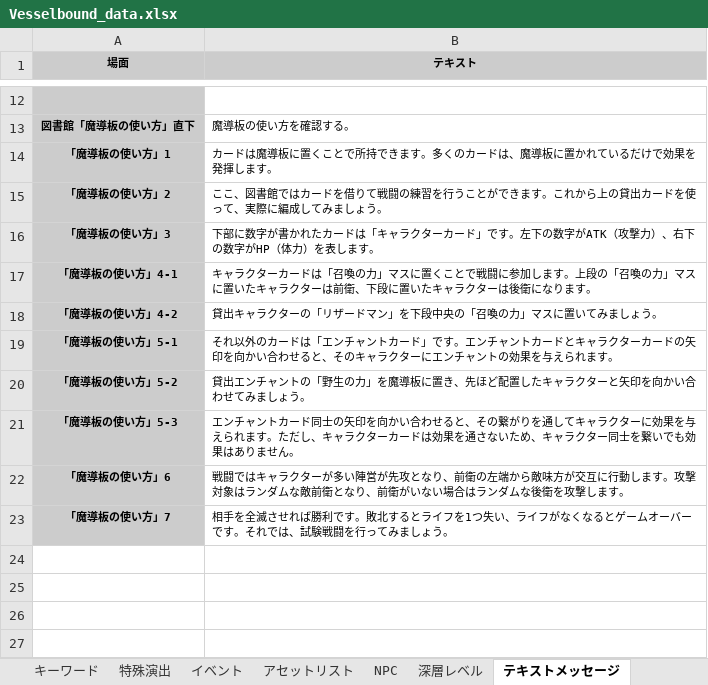
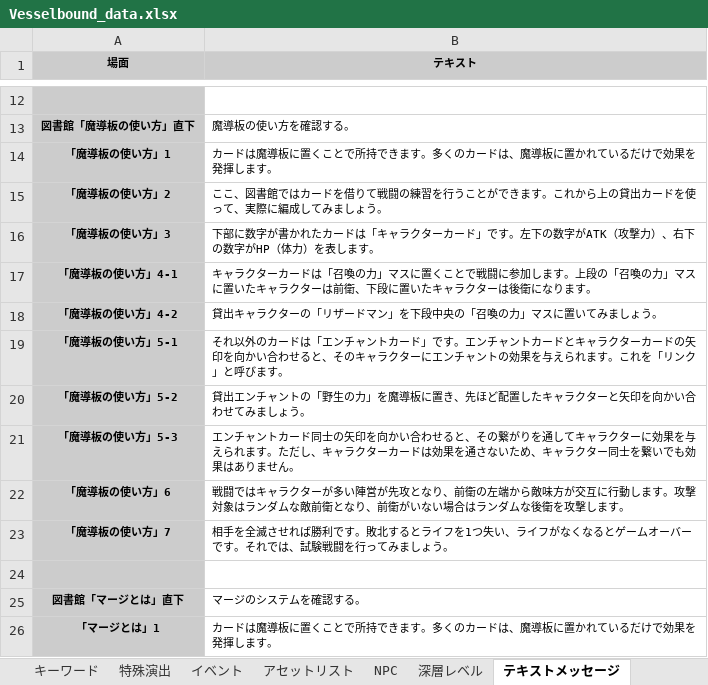
Before and after one commit to Yuki-fa/Vesselbound, an Excel workbook: prototype/Vesselbound_data.xlsx, sheet テキストメッセージ, drawn as a sheet; only a part is shown, gaps mark what is left out; values as stored, in another font and other column widths than the file's, no borders; charts and pictures not drawn; the diff names each change by its address in the sheet, - before the commit and + after, or states it on an @@ line.

```diff
--- a/prototype/Vesselbound_data.xlsx (sheet テキストメッセージ)
+++ b/prototype/Vesselbound_data.xlsx (sheet テキストメッセージ)
-B19 (テキスト): …れます。
+B19 (テキスト): …れます。これを「リンク」と呼びます。
+row 24: (empty)
+row 25: 図書館「マージとは」直下 | マージのシステムを確認する。
+row 26: 「マージとは」1 | カードは魔導板に置くことで所持できます。多くのカードは、魔導板に置かれているだけで効果を発揮します。
```
Also changed, not shown: sheet 敵, 14 other files.
